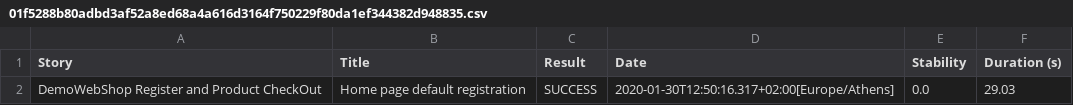
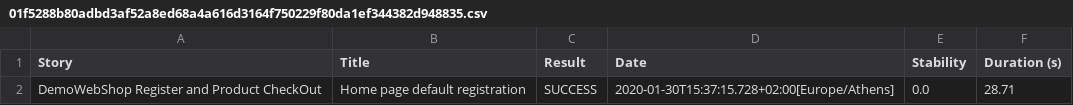
Before and after one commit to AndraAs/UltimatePom, a CSV file: target/site/serenity/01f5288b80adbd3af52a8ed68a4a616d3164f750229f80da1ef344382d948835.csv, drawn as a sheet.

```diff
--- a/target/site/serenity/01f5288b80adbd3af52a8ed68a4a616d3164f750229f80da1ef344382d948835.csv
+++ b/target/site/serenity/01f5288b80adbd3af52a8ed68a4a616d3164f750229f80da1ef344382d948835.csv
@@ -1,2 +1,2 @@
 "Story","Title","Result","Date","Stability","Duration (s)"
-"DemoWebShop Register and Product CheckOut","Home page default registration","SUCCESS","2020-01-30T12:50:16.317+02:00[Europe/Athens]","0.0","29.03"
+"DemoWebShop Register and Product CheckOut","Home page default registration","SUCCESS","2020-01-30T15:37:15.728+02:00[Europe/Athens]","0.0","28.71"
```
Also changed, not shown: target/site/serenity/results.csv, 10 other files.
